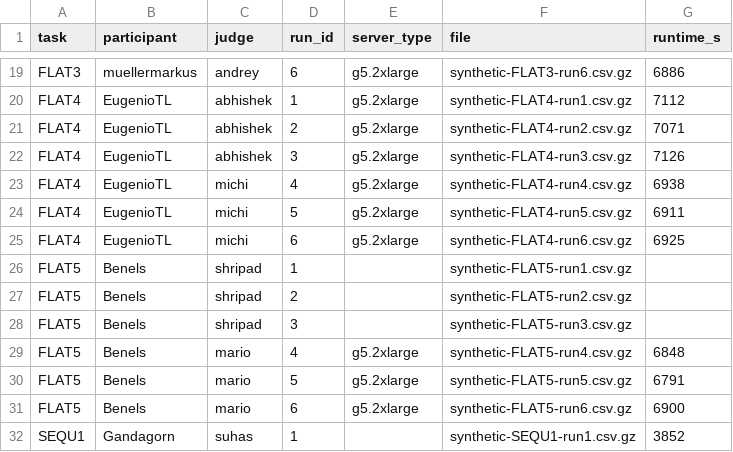
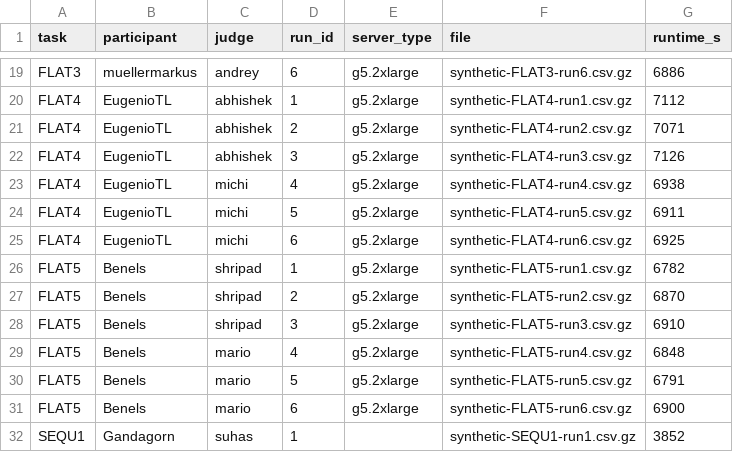
Before and after one commit to mostly-ai/the-prize-eval, a CSV file: results.csv, drawn as a sheet; only a part is shown, gaps mark what is left out.

```diff
--- a/results.csv
+++ b/results.csv
@@ -25,5 +25,5 @@ FLAT4,EugenioTL,michi,5,g5.2xlarge,synthetic-FLAT4-run5.csv.gz,6911
 FLAT4,EugenioTL,michi,6,g5.2xlarge,synthetic-FLAT4-run6.csv.gz,6925
-FLAT5,Benels,shripad,1,,synthetic-FLAT5-run1.csv.gz,
-FLAT5,Benels,shripad,2,,synthetic-FLAT5-run2.csv.gz,
-FLAT5,Benels,shripad,3,,synthetic-FLAT5-run3.csv.gz,
+FLAT5,Benels,shripad,1,g5.2xlarge,synthetic-FLAT5-run1.csv.gz,6782
+FLAT5,Benels,shripad,2,g5.2xlarge,synthetic-FLAT5-run2.csv.gz,6870
+FLAT5,Benels,shripad,3,g5.2xlarge,synthetic-FLAT5-run3.csv.gz,6910
 FLAT5,Benels,mario,4,g5.2xlarge,synthetic-FLAT5-run4.csv.gz,6848
```
Also changed, not shown: 3 other files.
